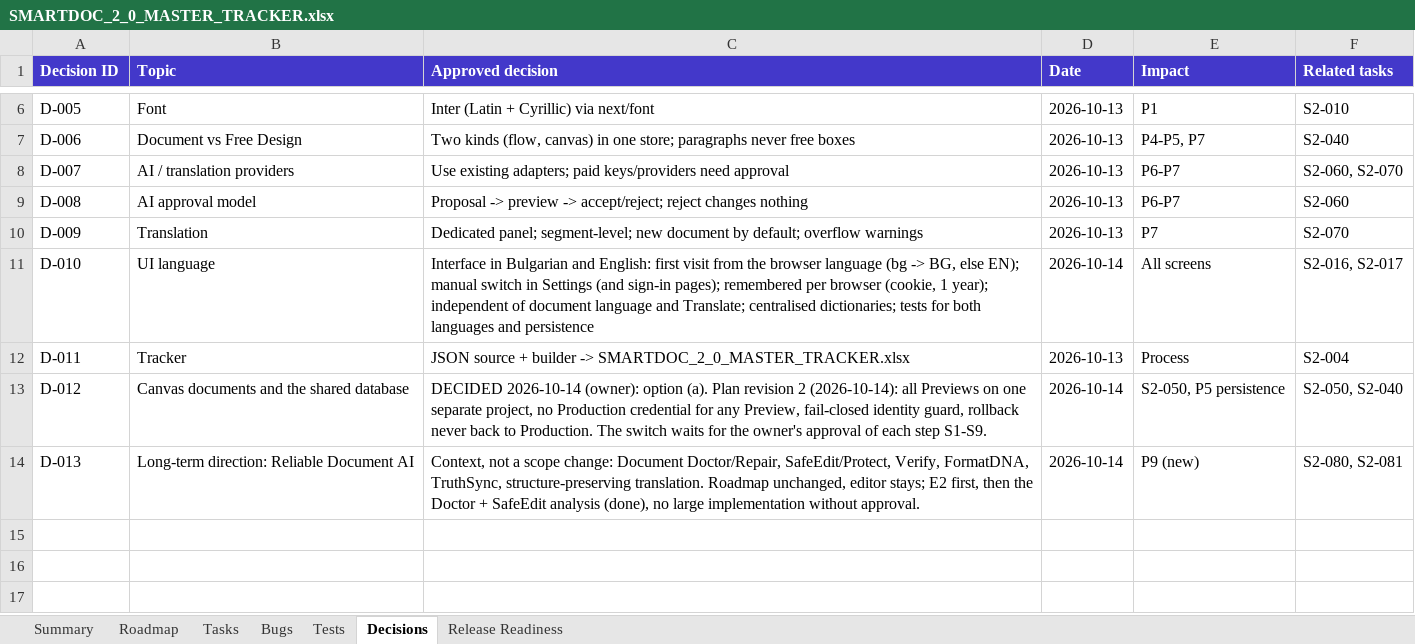
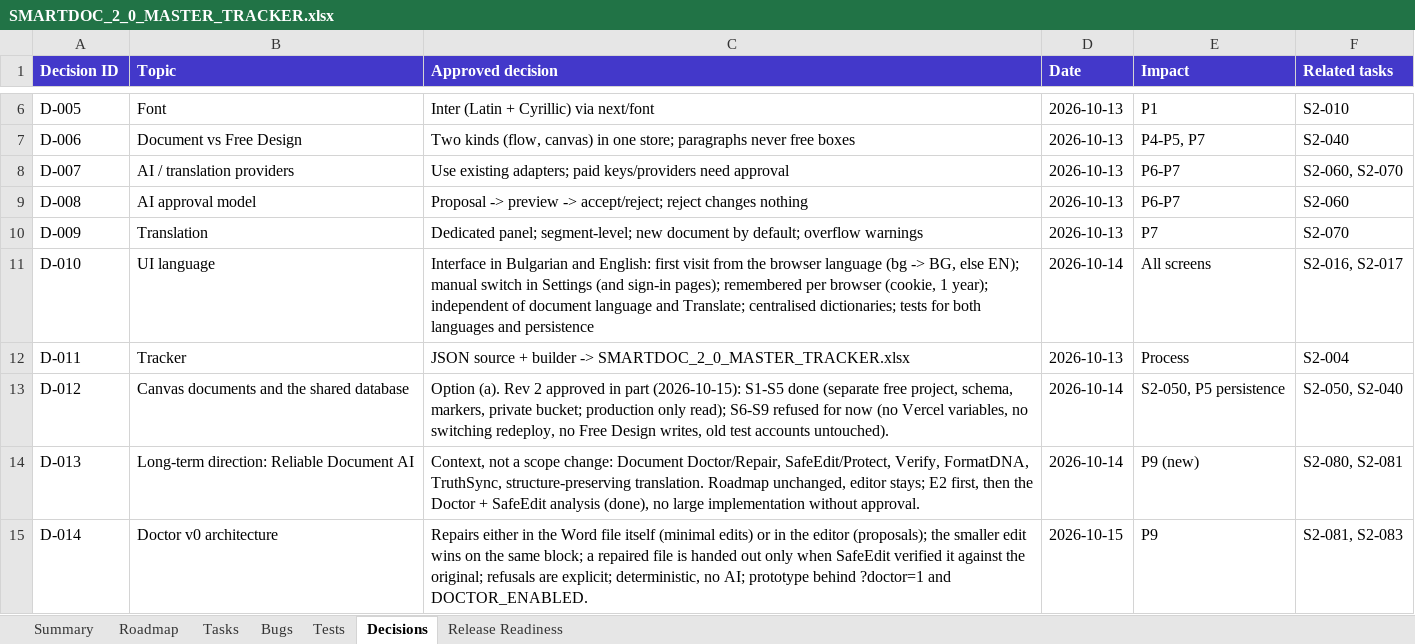
Before and after one commit to Drajeto07/claude, an Excel workbook: docs/SMARTDOC_2_0_MASTER_TRACKER.xlsx, sheet Decisions, drawn as a sheet; only a part is shown, gaps mark what is left out; values as stored, in another font and other column widths than the file's, no borders; the diff names each change by its address in the sheet, - before the commit and + after, or states it on an @@ line.

```diff
--- a/docs/SMARTDOC_2_0_MASTER_TRACKER.xlsx (sheet Decisions)
+++ b/docs/SMARTDOC_2_0_MASTER_TRACKER.xlsx (sheet Decisions)
-C13 (Approved decision): DECIDED 2026-10-14 (owner): option (a). Plan revision 2 (2026-10-14): all Previews on one separate project, no Production credential for any Preview, fail-closed identity guard, rollback never back to Production. The switch waits for the owner's approval of each step S1-S9.
+C13 (Approved decision): Option (a). Rev 2 approved in part (2026-10-15): S1-S5 done (separate free project, schema, markers, private bucket; production only read); S6-S9 refused for now (no Vercel variables, no switching redeploy, no Free Design writes, old test accounts untouched).
+row 15: D-014 | Doctor v0 architecture | Repairs either in the Word file itself (minimal edits) or in the editor (proposals); the smaller edit wins on the same block; a repaired file is handed out only when SafeEdit verified it against the original; refusals are explicit; deterministic, no AI; prototype behind ?doctor=1 and DOCTOR_ENABLED. | 2026-10-15 | P9 | S2-081, S2-083
```
Also changed, not shown: sheet Tasks, sheet Tests, sheet Bugs, sheet Summary, sheet Roadmap, formulas that keep their value, 3 other files.
